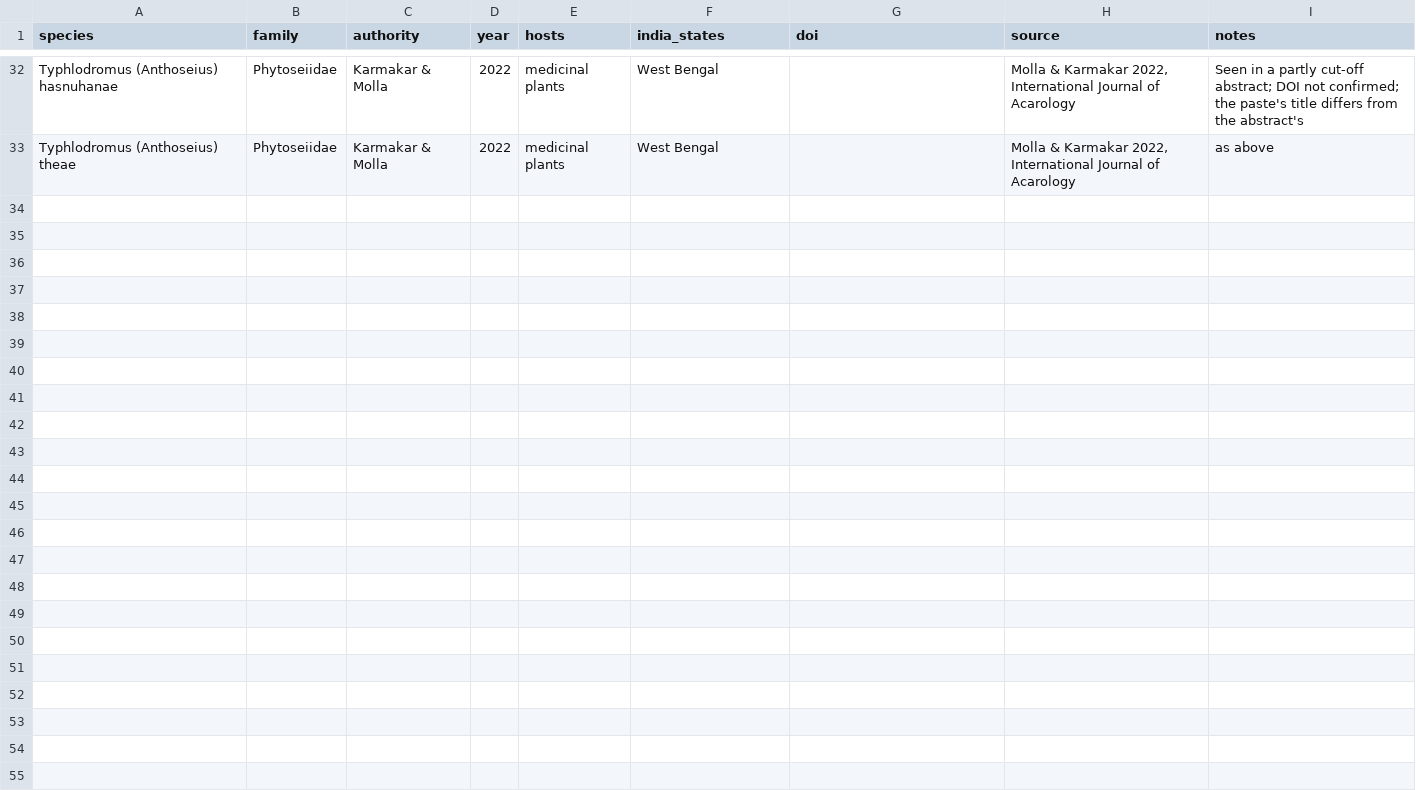
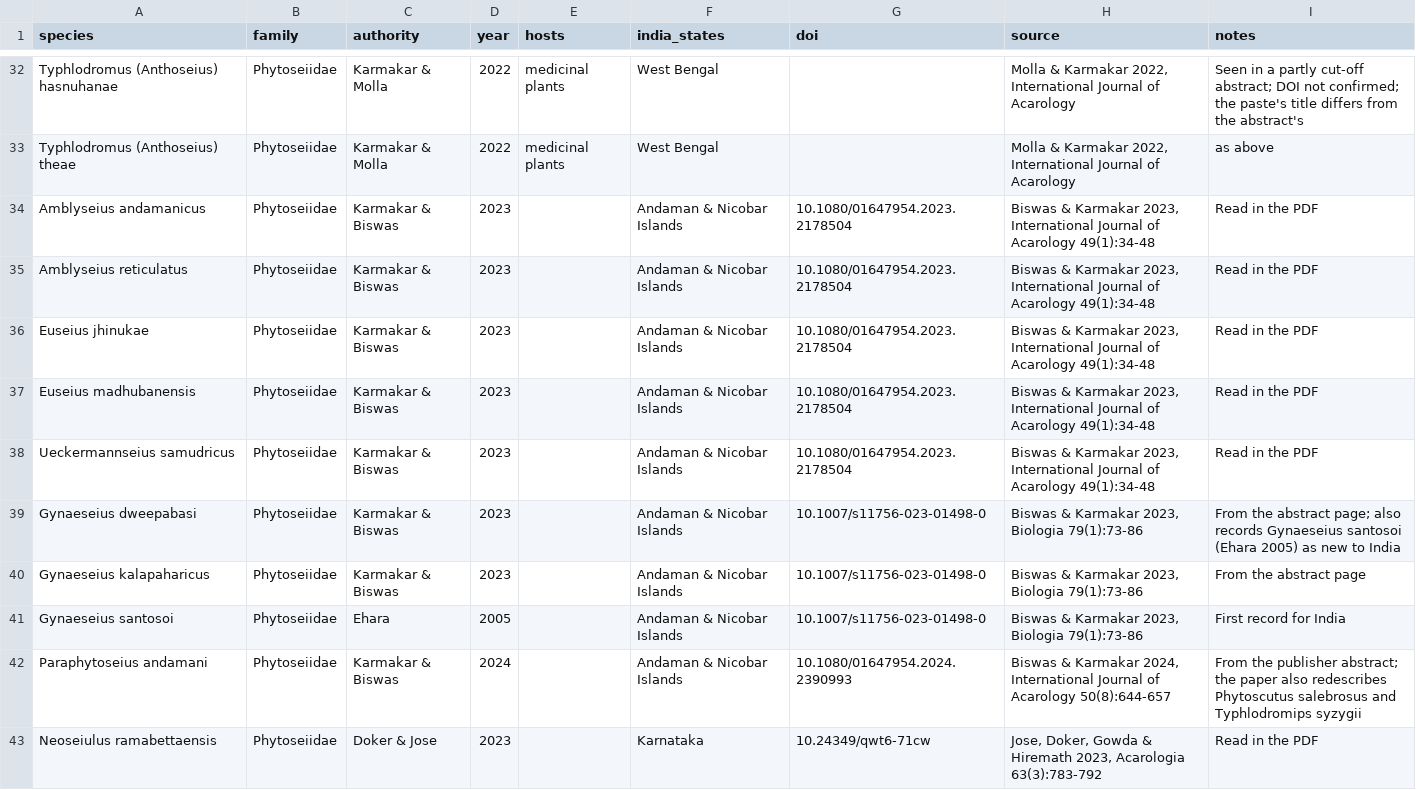
Before and after one commit to vkcvaibhav-eng/india-agri-mite-coi, a CSV file: data/checklist/additions_2022_2026.csv, drawn as a sheet; only a part is shown, gaps mark what is left out; the diff names each change by its address in the sheet, - before the commit and + after, or states it on an @@ line.

```diff
--- a/data/checklist/additions_2022_2026.csv
+++ b/data/checklist/additions_2022_2026.csv
+row 34: Amblyseius andamanicus | Phytoseiidae | Karmakar & Biswas | 2023 |  | Andaman & Nicobar Islands | 10.1080/01647954.2023.2178504 | Biswas & Karmakar 2023, International Journal of Acarology 49(1):34-48 | Read in the PDF
+row 35: Amblyseius reticulatus | Phytoseiidae | Karmakar & Biswas | 2023 |  | Andaman & Nicobar Islands | 10.1080/01647954.2023.2178504 | Biswas & Karmakar 2023, International Journal of Acarology 49(1):34-48 | Read in the PDF
+row 36: Euseius jhinukae | Phytoseiidae | Karmakar & Biswas | 2023 |  | Andaman & Nicobar Islands | 10.1080/01647954.2023.2178504 | Biswas & Karmakar 2023, International Journal of Acarology 49(1):34-48 | Read in the PDF
+row 37: Euseius madhubanensis | Phytoseiidae | Karmakar & Biswas | 2023 |  | Andaman & Nicobar Islands | 10.1080/01647954.2023.2178504 | Biswas & Karmakar 2023, International Journal of Acarology 49(1):34-48 | Read in the PDF
+row 38: Ueckermannseius samudricus | Phytoseiidae | Karmakar & Biswas | 2023 |  | Andaman & Nicobar Islands | 10.1080/01647954.2023.2178504 | Biswas & Karmakar 2023, International Journal of Acarology 49(1):34-48 | Read in the PDF
+row 39: Gynaeseius dweepabasi | Phytoseiidae | Karmakar & Biswas | 2023 |  | Andaman & Nicobar Islands | 10.1007/s11756-023-01498-0 | Biswas & Karmakar 2023, Biologia 79(1):73-86 | From the abstract page; also records Gynaeseius santosoi (Ehara 2005) as new to India
+row 40: Gynaeseius kalapaharicus | Phytoseiidae | Karmakar & Biswas | 2023 |  | Andaman & Nicobar Islands | 10.1007/s11756-023-01498-0 | Biswas & Karmakar 2023, Biologia 79(1):73-86 | From the abstract page
+row 41: Gynaeseius santosoi | Phytoseiidae | Ehara | 2005 |  | Andaman & Nicobar Islands | 10.1007/s11756-023-01498-0 | Biswas & Karmakar 2023, Biologia 79(1):73-86 | First record for India
+row 42: Paraphytoseius andamani | Phytoseiidae | Karmakar & Biswas | 2024 |  | Andaman & Nicobar Islands | 10.1080/01647954.2024.2390993 | Biswas & Karmakar 2024, International Journal of Acarology 50(8):644-657 | From the publisher abstract; the paper also redescribes Phytoscutus salebrosus and Typhlodromips syzygii
+row 43: Neoseiulus ramabettaensis | Phytoseiidae | Doker & Jose | 2023 |  | Karnataka | 10.24349/qwt6-71cw | Jose, Doker, Gowda & Hiremath 2023, Acarologia 63(3):783-792 | Read in the PDF
```
Also changed, not shown: data/checklist/leads_to_verify.csv.
